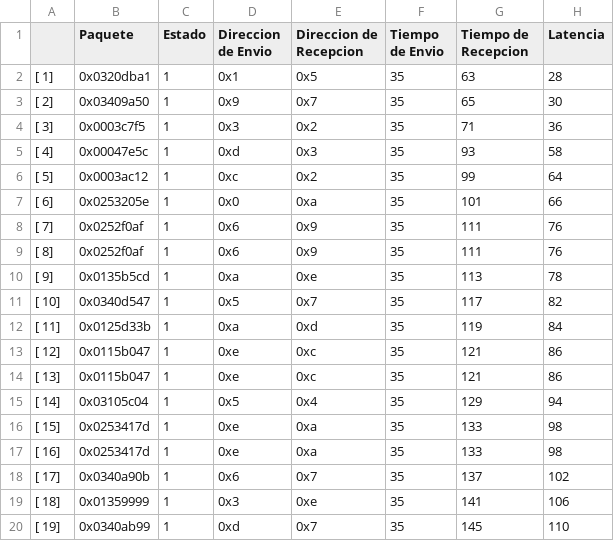
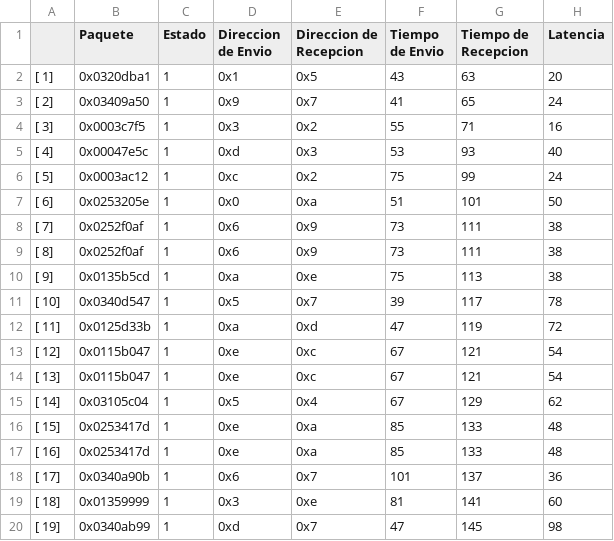
Before and after one commit to Oscar-FZ/Proyecto2_Verificacion, a CSV file: reporte_scoreboard.csv, drawn as a sheet; only a part is shown; the diff covers the shown part only.

```diff
--- a/reporte_scoreboard.csv
+++ b/reporte_scoreboard.csv
@@ -1,20 +1,20 @@
 ;Paquete; Estado; Direccion de Envio; Direccion de Recepcion; Tiempo de Envio; Tiempo de Recepcion; Latencia
-[          1]; 0x0320dba1; 1; 0x1; 0x5; 35; 63; 28
-[          2]; 0x03409a50; 1; 0x9; 0x7; 35; 65; 30
-[          3]; 0x0003c7f5; 1; 0x3; 0x2; 35; 71; 36
-[          4]; 0x00047e5c; 1; 0xd; 0x3; 35; 93; 58
-[          5]; 0x0003ac12; 1; 0xc; 0x2; 35; 99; 64
-[          6]; 0x0253205e; 1; 0x0; 0xa; 35; 101; 66
-[          7]; 0x0252f0af; 1; 0x6; 0x9; 35; 111; 76
-[          8]; 0x0252f0af; 1; 0x6; 0x9; 35; 111; 76
-[          9]; 0x0135b5cd; 1; 0xa; 0xe; 35; 113; 78
-[         10]; 0x0340d547; 1; 0x5; 0x7; 35; 117; 82
-[         11]; 0x0125d33b; 1; 0xa; 0xd; 35; 119; 84
-[         12]; 0x0115b047; 1; 0xe; 0xc; 35; 121; 86
-[         13]; 0x0115b047; 1; 0xe; 0xc; 35; 121; 86
-[         14]; 0x03105c04; 1; 0x5; 0x4; 35; 129; 94
-[         15]; 0x0253417d; 1; 0xe; 0xa; 35; 133; 98
-[         16]; 0x0253417d; 1; 0xe; 0xa; 35; 133; 98
-[         17]; 0x0340a90b; 1; 0x6; 0x7; 35; 137; 102
-[         18]; 0x01359999; 1; 0x3; 0xe; 35; 141; 106
-[         19]; 0x0340ab99; 1; 0xd; 0x7; 35; 145; 110
+[          1]; 0x0320dba1; 1; 0x1; 0x5; 43; 63; 20
+[          2]; 0x03409a50; 1; 0x9; 0x7; 41; 65; 24
+[          3]; 0x0003c7f5; 1; 0x3; 0x2; 55; 71; 16
+[          4]; 0x00047e5c; 1; 0xd; 0x3; 53; 93; 40
+[          5]; 0x0003ac12; 1; 0xc; 0x2; 75; 99; 24
+[          6]; 0x0253205e; 1; 0x0; 0xa; 51; 101; 50
+[          7]; 0x0252f0af; 1; 0x6; 0x9; 73; 111; 38
+[          8]; 0x0252f0af; 1; 0x6; 0x9; 73; 111; 38
+[          9]; 0x0135b5cd; 1; 0xa; 0xe; 75; 113; 38
+[         10]; 0x0340d547; 1; 0x5; 0x7; 39; 117; 78
+[         11]; 0x0125d33b; 1; 0xa; 0xd; 47; 119; 72
+[         12]; 0x0115b047; 1; 0xe; 0xc; 67; 121; 54
+[         13]; 0x0115b047; 1; 0xe; 0xc; 67; 121; 54
+[         14]; 0x03105c04; 1; 0x5; 0x4; 67; 129; 62
+[         15]; 0x0253417d; 1; 0xe; 0xa; 85; 133; 48
+[         16]; 0x0253417d; 1; 0xe; 0xa; 85; 133; 48
+[         17]; 0x0340a90b; 1; 0x6; 0x7; 101; 137; 36
+[         18]; 0x01359999; 1; 0x3; 0xe; 81; 141; 60
+[         19]; 0x0340ab99; 1; 0xd; 0x7; 47; 145; 98
```
Also changed, not shown: 62 edited cells elsewhere in this file, 7 other files.
